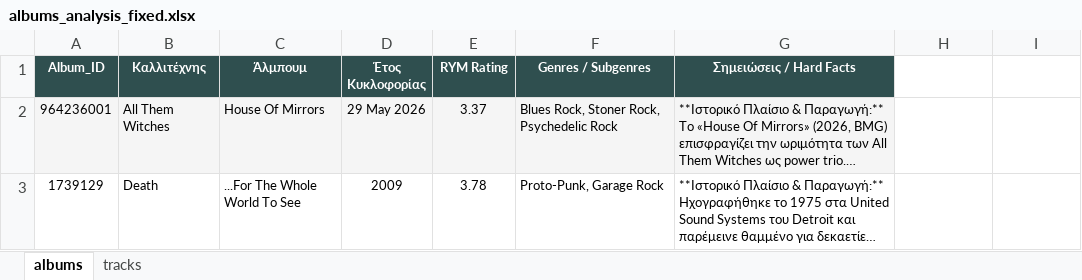
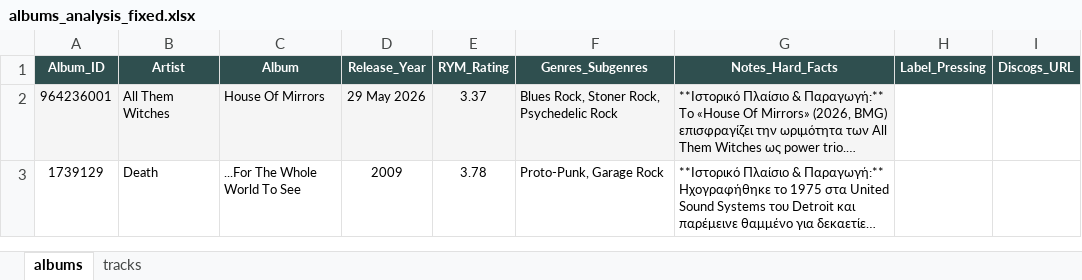
Before and after one commit to blueaegean/music-archive, an Excel workbook: albums_analysis_fixed.xlsx, sheet albums, drawn as a sheet; long unchanged cells end in …; values as stored, in another font and other column widths than the file's, no borders; the diff names each change by its address in the sheet, - before the commit and + after, or states it on an @@ line.

```diff
--- a/albums_analysis_fixed.xlsx (sheet albums)
+++ b/albums_analysis_fixed.xlsx (sheet albums)
-B1: Καλλιτέχνης
+B1: Artist
-C1: Άλμπουμ
+C1: Album
-D1: Έτος Κυκλοφορίας
+D1: Release_Year
-E1: RYM Rating
+E1: RYM_Rating
-F1: Genres / Subgenres
+F1: Genres_Subgenres
-G1: Σημειώσεις / Hard Facts
+G1: Notes_Hard_Facts
-H1: (empty)
+H1: Label_Pressing
-H1:I1 fill: none
+H1:I1 fill: #2F4F4F
-I1: (empty)
+I1: Discogs_URL
```
Also changed, not shown: sheet tracks, 1 other file.
